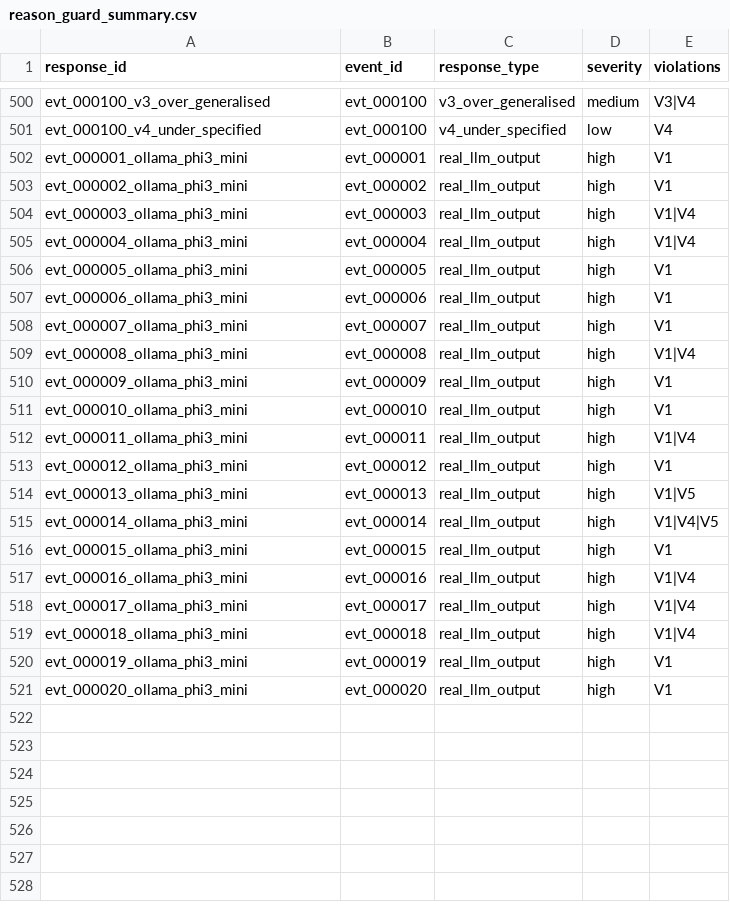
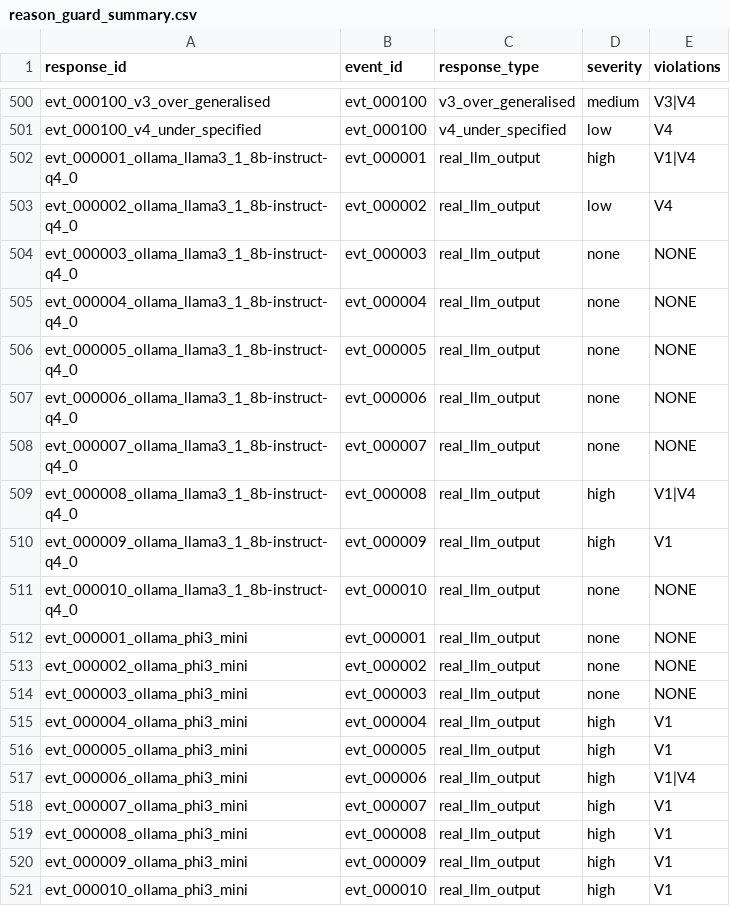
Before and after one commit to bilalovrevan/reasonguard, a CSV file: outputs/reason_guard_summary.csv, drawn as a sheet; only a part is shown, gaps mark what is left out.

Commit message:
feat: V1 detector refinement + 20-prompt llama3.1 / phi3:mini batch
- Extend SAFE_NEGATION_PATTERNS to cover multi-clause negation forms observed in
  real local-LLM outputs (e.g. "not a confirmed attack label", "ground truth
  attack label", "not been classified as malicious").
- Add timestamp_ms to the V1 allowed-numbers set so quoting the event timestamp
  is not treated as an unsupported numeric identifier.
- Tighten CAUSAL_TERMS: keep clearly causal markers (because, due to,
  therefore, in order to, ...) and drop borderline descriptive markers
  ("indicates that", "suggests that") that produced false positives on
  descriptive sentences. Dependency-parse-based handling is deferred to the
  spaCy upgrade in week 10.
- Add four regression tests covering the new safe-negation behaviour and the
  timestamp allow-list.
- Run a 20-prompt real-LLM batch with llama3.1:8b-instruct-q4_0 and phi3:mini.
  Result: llama3.1 6/10 clean, phi3:mini 3/10 clean; mean CPU latency ~11.5 s
  and ~12.4 s respectively. The framework now discriminates between the two
  local models on the same prompt set, which is the expected outcome ahead of
  the W10 multi-model scale-up.
- Update the week-9 meeting pack with the per-model real-LLM breakdown.

```diff
--- a/outputs/reason_guard_summary.csv
+++ b/outputs/reason_guard_summary.csv
@@ -501,21 +501,21 @@ evt_000100_v3_over_generalised,evt_000100,v3_over_generalised,medium,V3|V4
 evt_000100_v4_under_specified,evt_000100,v4_under_specified,low,V4
-evt_000001_ollama_phi3_mini,evt_000001,real_llm_output,high,V1
-evt_000002_ollama_phi3_mini,evt_000002,real_llm_output,high,V1
-evt_000003_ollama_phi3_mini,evt_000003,real_llm_output,high,V1|V4
-evt_000004_ollama_phi3_mini,evt_000004,real_llm_output,high,V1|V4
+evt_000001_ollama_llama3_1_8b-instruct-q4_0,evt_000001,real_llm_output,high,V1|V4
+evt_000002_ollama_llama3_1_8b-instruct-q4_0,evt_000002,real_llm_output,low,V4
+evt_000003_ollama_llama3_1_8b-instruct-q4_0,evt_000003,real_llm_output,none,NONE
+evt_000004_ollama_llama3_1_8b-instruct-q4_0,evt_000004,real_llm_output,none,NONE
+evt_000005_ollama_llama3_1_8b-instruct-q4_0,evt_000005,real_llm_output,none,NONE
+evt_000006_ollama_llama3_1_8b-instruct-q4_0,evt_000006,real_llm_output,none,NONE
+evt_000007_ollama_llama3_1_8b-instruct-q4_0,evt_000007,real_llm_output,none,NONE
+evt_000008_ollama_llama3_1_8b-instruct-q4_0,evt_000008,real_llm_output,high,V1|V4
+evt_000009_ollama_llama3_1_8b-instruct-q4_0,evt_000009,real_llm_output,high,V1
+evt_000010_ollama_llama3_1_8b-instruct-q4_0,evt_000010,real_llm_output,none,NONE
+evt_000001_ollama_phi3_mini,evt_000001,real_llm_output,none,NONE
+evt_000002_ollama_phi3_mini,evt_000002,real_llm_output,none,NONE
+evt_000003_ollama_phi3_mini,evt_000003,real_llm_output,none,NONE
+evt_000004_ollama_phi3_mini,evt_000004,real_llm_output,high,V1
 evt_000005_ollama_phi3_mini,evt_000005,real_llm_output,high,V1
-evt_000006_ollama_phi3_mini,evt_000006,real_llm_output,high,V1
+evt_000006_ollama_phi3_mini,evt_000006,real_llm_output,high,V1|V4
 evt_000007_ollama_phi3_mini,evt_000007,real_llm_output,high,V1
-evt_000008_ollama_phi3_mini,evt_000008,real_llm_output,high,V1|V4
+evt_000008_ollama_phi3_mini,evt_000008,real_llm_output,high,V1
 evt_000009_ollama_phi3_mini,evt_000009,real_llm_output,high,V1
 evt_000010_ollama_phi3_mini,evt_000010,real_llm_output,high,V1
-evt_000011_ollama_phi3_mini,evt_000011,real_llm_output,high,V1|V4
-evt_000012_ollama_phi3_mini,evt_000012,real_llm_output,high,V1
-evt_000013_ollama_phi3_mini,evt_000013,real_llm_output,high,V1|V5
-evt_000014_ollama_phi3_mini,evt_000014,real_llm_output,high,V1|V4|V5
-evt_000015_ollama_phi3_mini,evt_000015,real_llm_output,high,V1
-evt_000016_ollama_phi3_mini,evt_000016,real_llm_output,high,V1|V4
-evt_000017_ollama_phi3_mini,evt_000017,real_llm_output,high,V1|V4
-evt_000018_ollama_phi3_mini,evt_000018,real_llm_output,high,V1|V4
-evt_000019_ollama_phi3_mini,evt_000019,real_llm_output,high,V1
-evt_000020_ollama_phi3_mini,evt_000020,real_llm_output,high,V1
```
Also changed, not shown: 14 other files.
